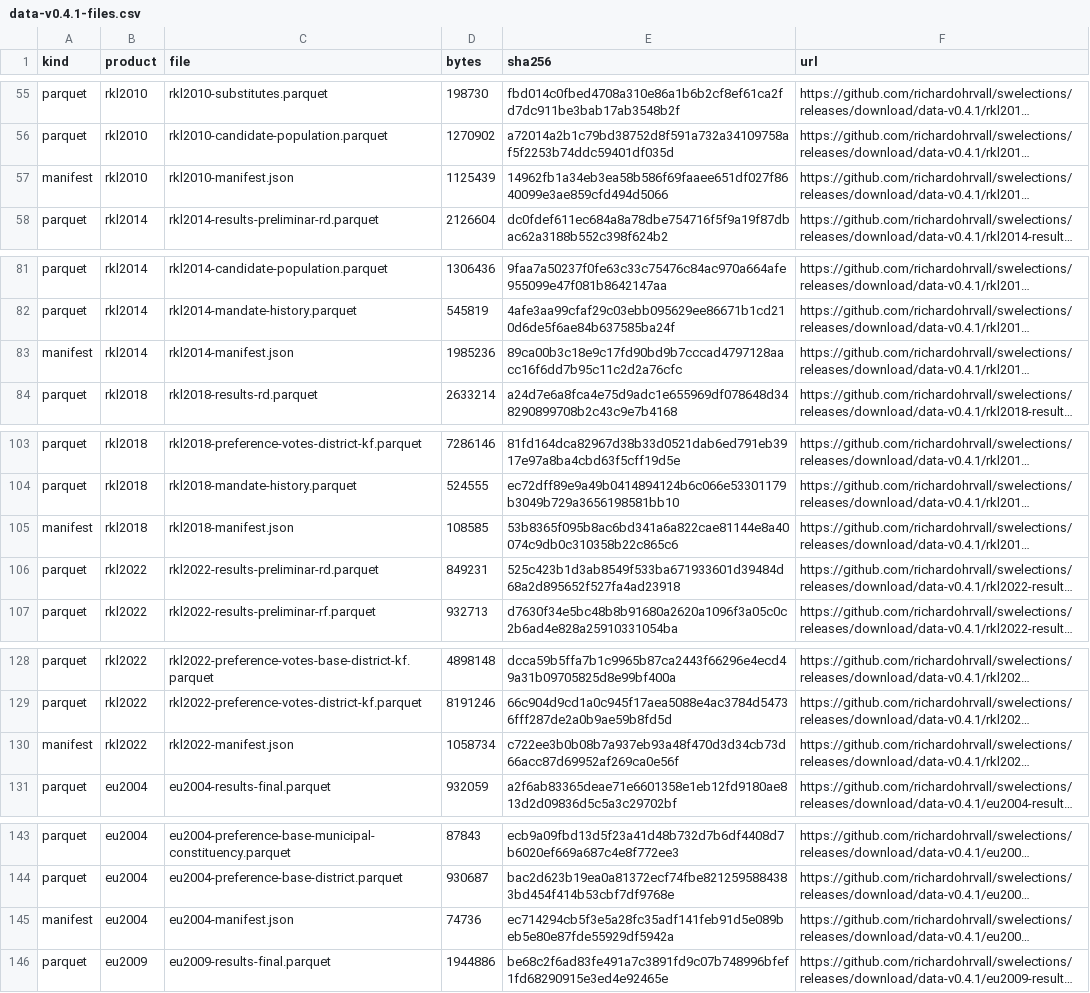
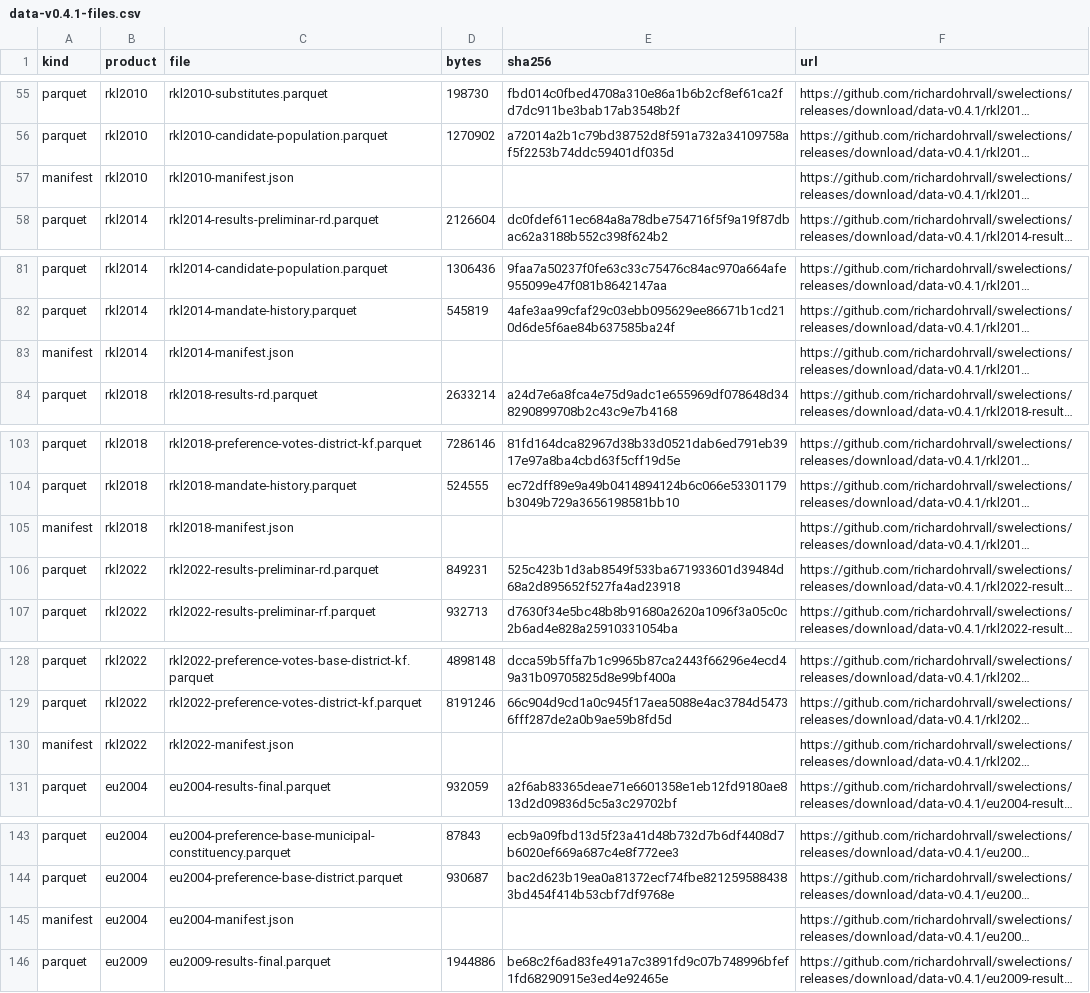
Before and after one commit to richardohrvall/swelections, a CSV file: development/releases/data-v0.4.1-files.csv, drawn as a sheet; only a part is shown, gaps mark what is left out; long unchanged cells end in …; the diff covers the shown part only; the diff names each change by its address in the sheet, - before the commit and + after, or states it on an @@ line.

```diff
--- a/development/releases/data-v0.4.1-files.csv
+++ b/development/releases/data-v0.4.1-files.csv
-D57 (bytes): 1125439
+D57 (bytes): (empty)
-E57 (sha256): 14962fb1a34eb3ea58b586f69faaee651df027f8640099e3ae859cfd494d5066
+E57 (sha256): (empty)
-D83 (bytes): 1985236
+D83 (bytes): (empty)
-E83 (sha256): 89ca00b3c18e9c17fd90bd9b7cccad4797128aacc16f6dd7b95c11c2d2a76cfc
+E83 (sha256): (empty)
-D105 (bytes): 108585
+D105 (bytes): (empty)
-E105 (sha256): 53b8365f095b8ac6bd341a6a822cae81144e8a40074c9db0c310358b22c865c6
+E105 (sha256): (empty)
-D130 (bytes): 1058734
+D130 (bytes): (empty)
-E130 (sha256): c722ee3b0b08b7a937eb93a48f470d3d34cb73d66acc87d69952af269ca0e56f
+E130 (sha256): (empty)
-D145 (bytes): 74736
+D145 (bytes): (empty)
-E145 (sha256): ec714294cb5f3e5a28fc35adf141feb91d5e089beb5e80e87fde55929df5942a
+E145 (sha256): (empty)
```
Also changed, not shown: 22 edited cells elsewhere in this file, 13 other files.
